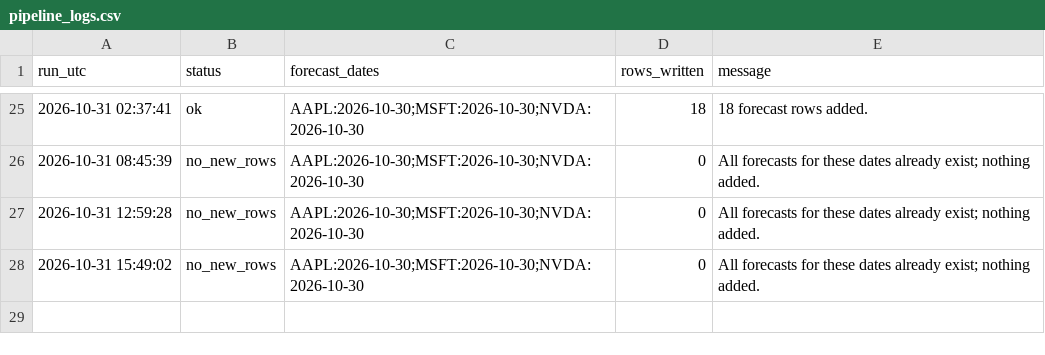
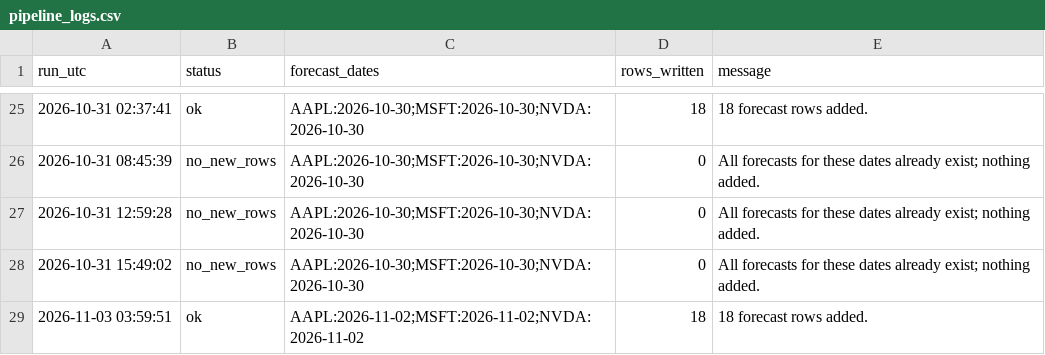
Before and after one commit to Stevvn23/stock-market-prediction, a CSV file: data/predictions/pipeline_logs.csv, drawn as a sheet; only a part is shown, gaps mark what is left out.

```diff
--- a/data/predictions/pipeline_logs.csv
+++ b/data/predictions/pipeline_logs.csv
@@ -28 +28,2 @@ run_utc,status,forecast_dates,rows_written,message
 2026-10-31 15:49:02,no_new_rows,AAPL:2026-10-30;MSFT:2026-10-30;NVDA:2026-10-30,0,All forecasts for these dates already exist; nothing added.
+2026-11-03 03:59:51,ok,AAPL:2026-11-02;MSFT:2026-11-02;NVDA:2026-11-02,18,18 forecast rows added.
```
Also changed, not shown: data/predictions/live_scores.csv, data/predictions/live_summary.csv, 2 other files.
